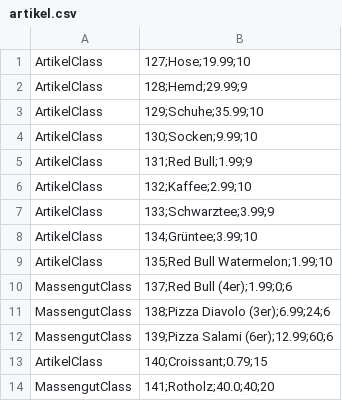
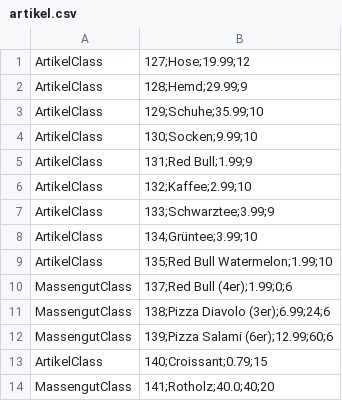
Before and after one commit to omarelhussein/EShop, a CSV file: artikel.csv, drawn as a sheet.

```diff
--- a/artikel.csv
+++ b/artikel.csv
@@ -1,2 +1,2 @@
-ArtikelClass|127;Hose;19.99;10
+ArtikelClass|127;Hose;19.99;12
 ArtikelClass|128;Hemd;29.99;9
```
Also changed, not shown: 10 other files.
